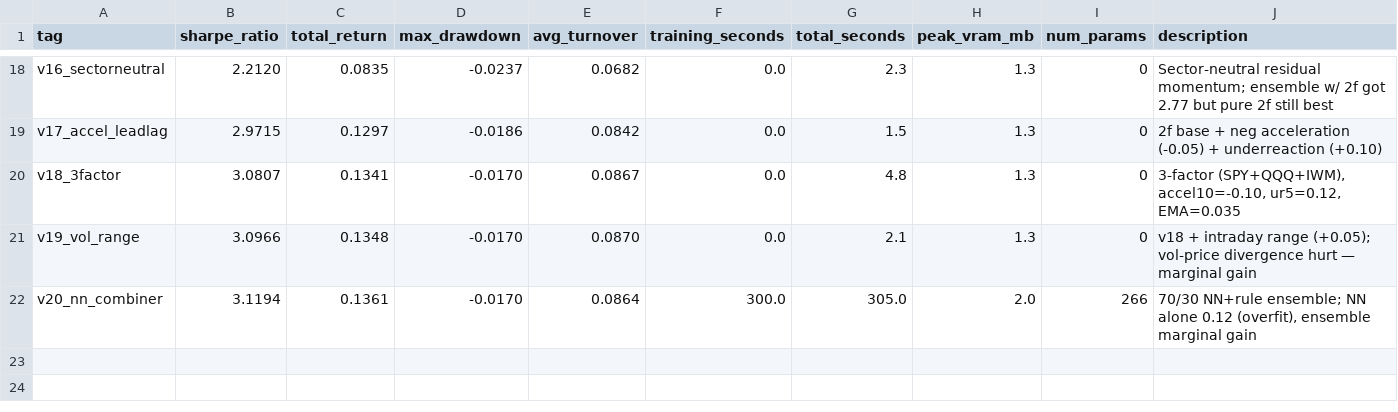
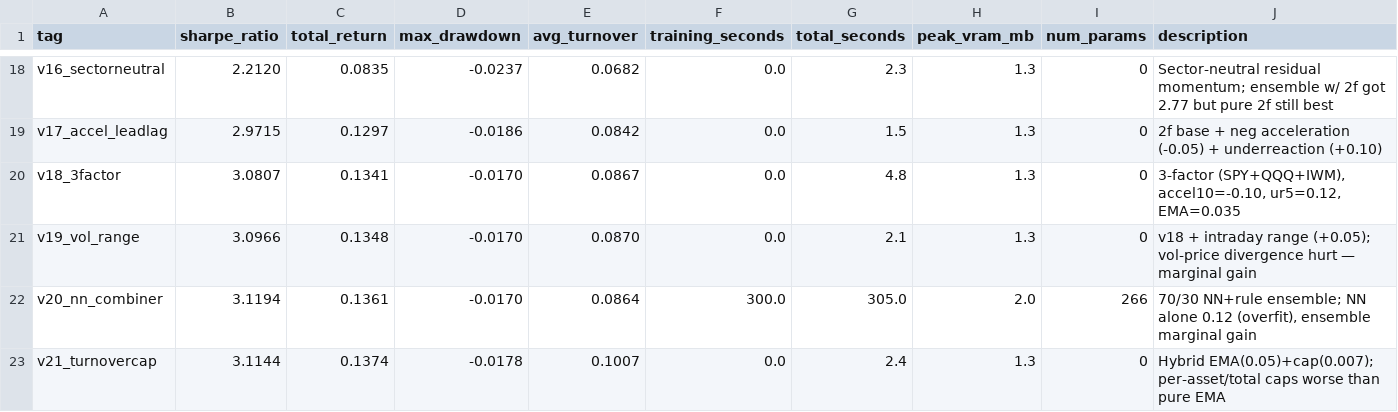
Before and after one commit to arshchawla21/autoresearch-trader, a TSV file: results.tsv, drawn as a sheet; only a part is shown, gaps mark what is left out; the diff names each change by its address in the sheet, - before the commit and + after, or states it on an @@ line.

```diff
--- a/results.tsv
+++ b/results.tsv
+row 23: v21_turnovercap | 3.1144 | 0.1374 | -0.0178 | 0.1007 | 0.0 | 2.4 | 1.3 | 0 | Hybrid EMA(0.05)+cap(0.007); per-asset/total caps worse than pure EMA
```
Also changed, not shown: 1 other file.
